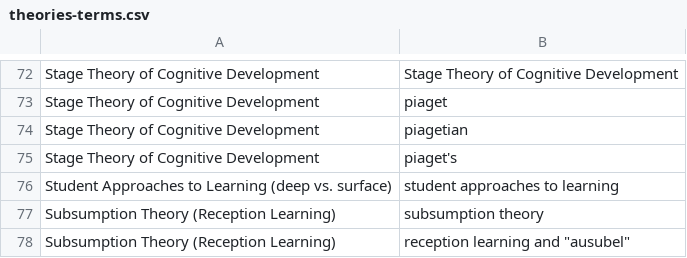
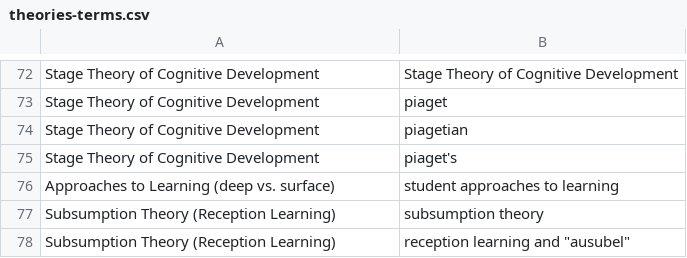
Before and after one commit to jrobinson-uk/paper_search, a CSV file: theories-terms.csv, drawn as a sheet; only a part is shown, gaps mark what is left out.

Commit message:
Simplifying theories-terms file

```diff
--- a/theories-terms.csv
+++ b/theories-terms.csv
@@ -75,3 +75,3 @@ Stage Theory of Cognitive Development,"piagetian"
 Stage Theory of Cognitive Development,"piaget's"
-Student Approaches to Learning (deep vs. surface),"student approaches to learning"
+Approaches to Learning (deep vs. surface),"student approaches to learning"
 Subsumption Theory (Reception Learning),"subsumption theory"
```
